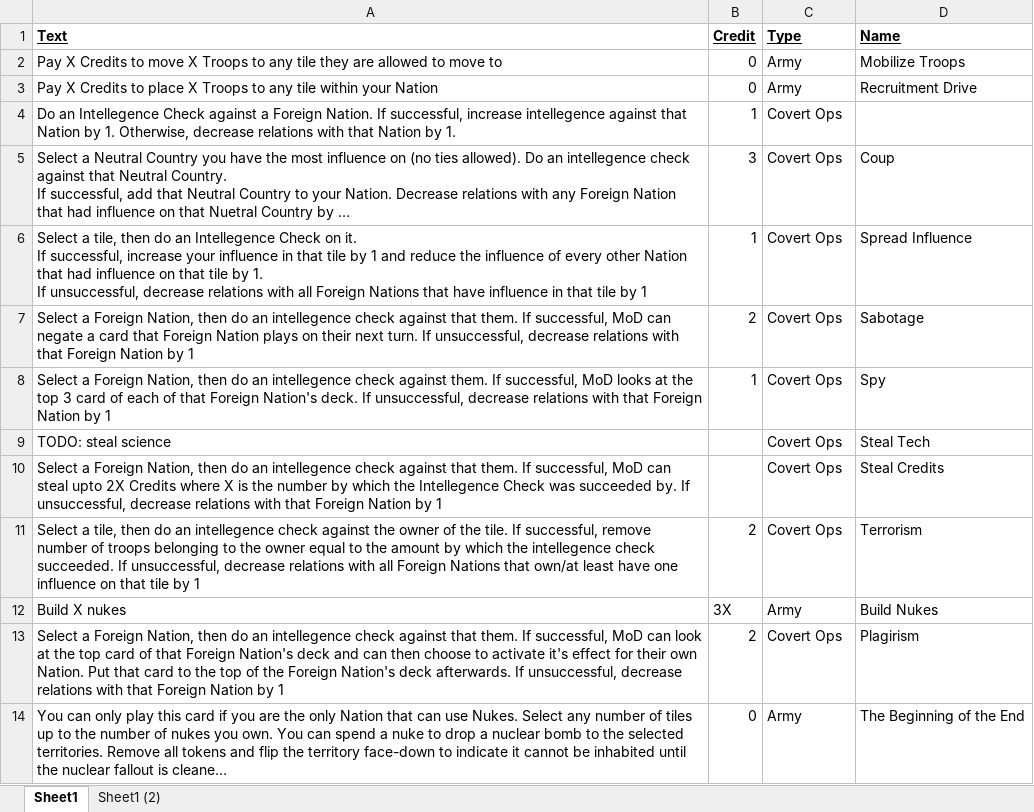
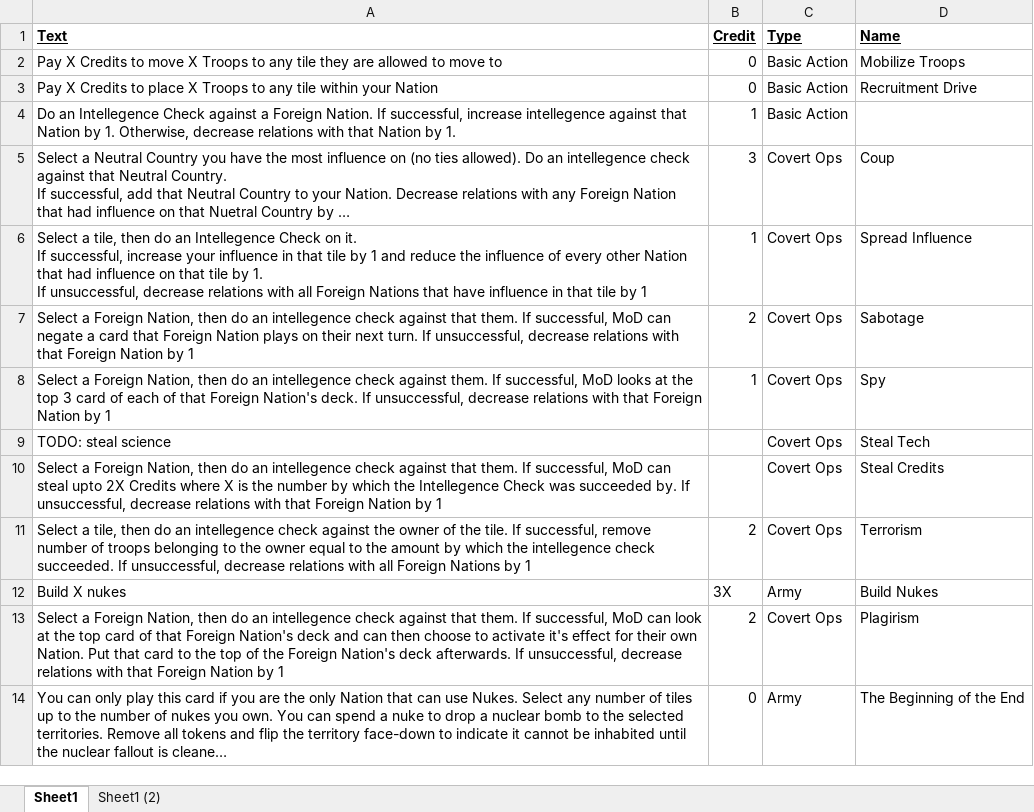
Before and after one commit to keremAtaman/kardashev-scale, an Excel workbook: Assets/Cards/Player Cards/Minister of Defence.xlsx, sheet Sheet1, drawn as a sheet; long unchanged cells end in …; values as stored, in another font and other column widths than the file's, no borders; the diff names each change by its address in the sheet, - before the commit and + after, or states it on an @@ line.

```diff
--- a/Assets/Cards/Player Cards/Minister of Defence.xlsx (sheet Sheet1)
+++ b/Assets/Cards/Player Cards/Minister of Defence.xlsx (sheet Sheet1)
-C2:C3 (Type): Army
+C2:C3 (Type): Basic Action
-C4 (Type): Covert Ops
+C4 (Type): Basic Action
-A11 (Text): …Foreign Nations that own/at least have one influence on that tile by 1
+A11 (Text): …Foreign Nations by 1
```
Also changed, not shown: Assets/Cards/Foreign Nation Cards/Foreign Nations.xlsx, Assets/Cards/Player Cards/Minister of Foreign Affairs.xlsx, 5 other files.
